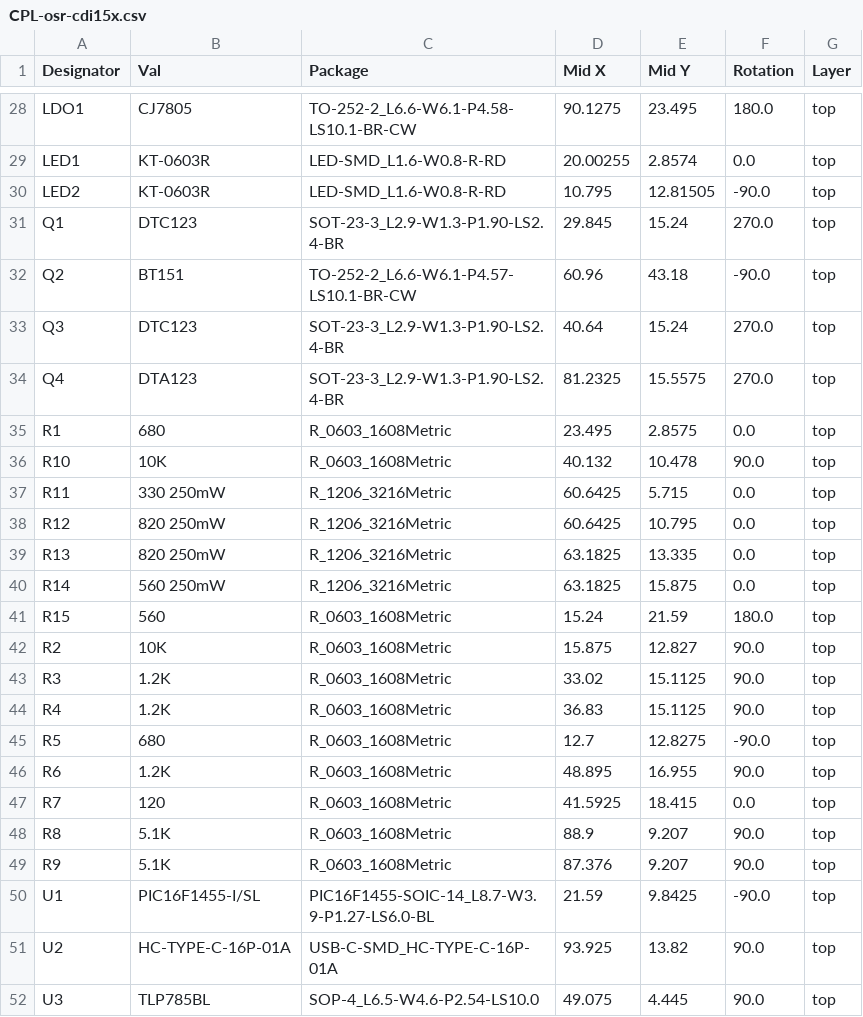
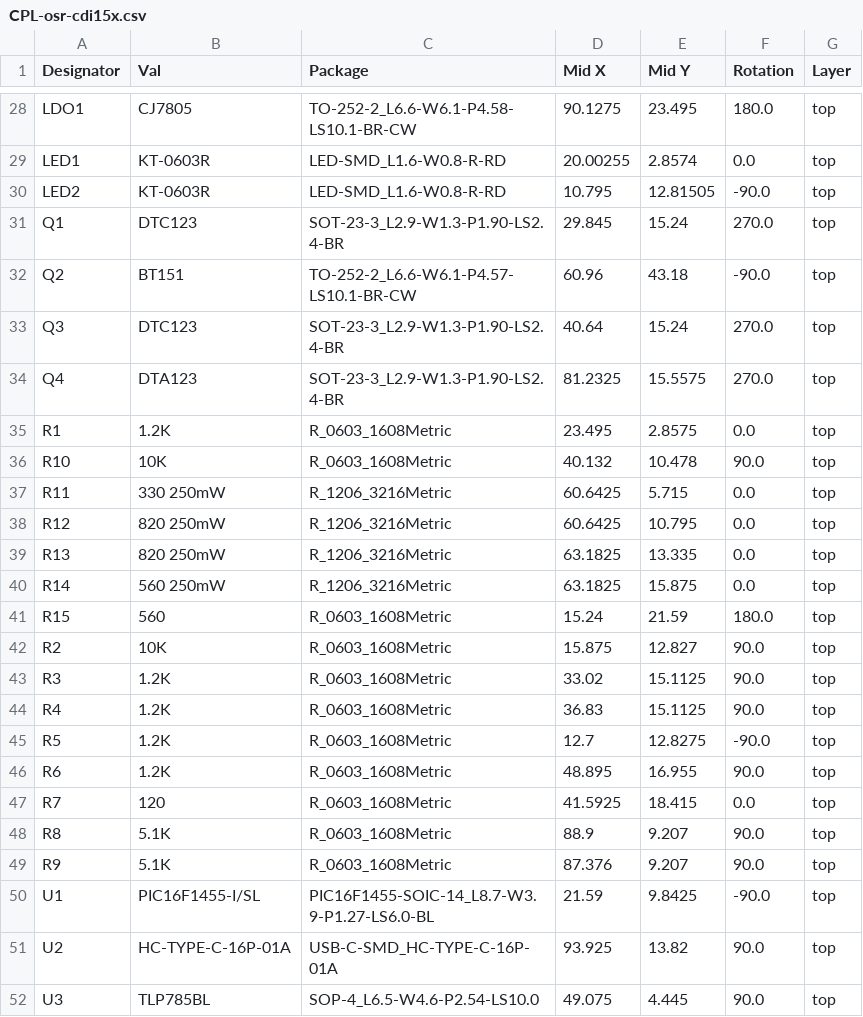
Before and after one commit to Rilassaru/osr-cdi, a CSV file: circuit/KiCad_pcba/jlcpcb/production_files/CPL-osr-cdi15x.csv, drawn as a sheet; only a part is shown, gaps mark what is left out.

```diff
--- a/circuit/KiCad_pcba/jlcpcb/production_files/CPL-osr-cdi15x.csv
+++ b/circuit/KiCad_pcba/jlcpcb/production_files/CPL-osr-cdi15x.csv
@@ -34,3 +34,3 @@ Q3,DTC123,SOT-23-3_L2.9-W1.3-P1.90-LS2.4-BR,40.64,15.24,270.0,top
 Q4,DTA123,SOT-23-3_L2.9-W1.3-P1.90-LS2.4-BR,81.2325,15.5575,270.0,top
-R1,680,R_0603_1608Metric,23.495,2.8575,0.0,top
+R1,1.2K,R_0603_1608Metric,23.495,2.8575,0.0,top
 R10,10K,R_0603_1608Metric,40.132,10.478,90.0,top
@@ -44,3 +44,3 @@ R3,1.2K,R_0603_1608Metric,33.02,15.1125,90.0,top
 R4,1.2K,R_0603_1608Metric,36.83,15.1125,90.0,top
-R5,680,R_0603_1608Metric,12.7,12.8275,-90.0,top
+R5,1.2K,R_0603_1608Metric,12.7,12.8275,-90.0,top
 R6,1.2K,R_0603_1608Metric,48.895,16.955,90.0,top
```
Also changed, not shown: circuit/KiCad_pcba/jlcpcb/production_files/BOM-osr-cdi15x.csv, 18 other files.
